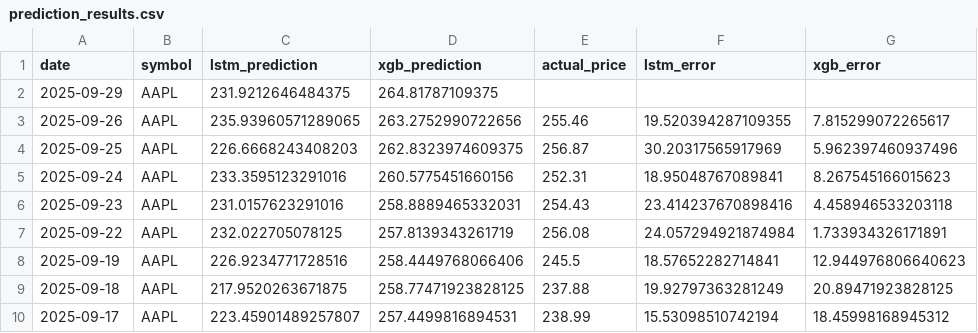
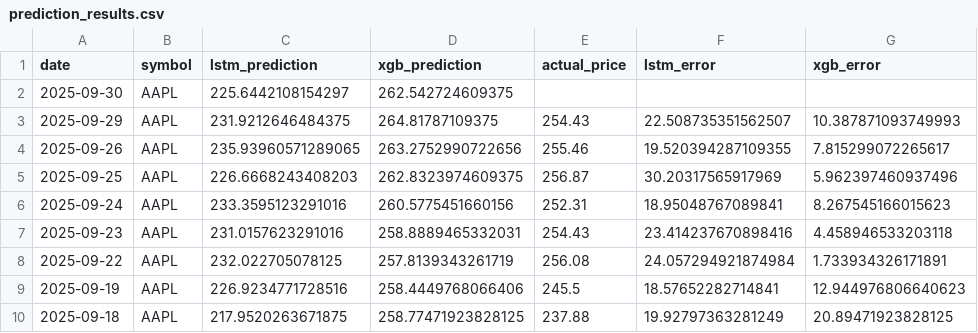
Before and after one commit to pankitthakkar/stock-price-predictor, a CSV file: prediction_results.csv, drawn as a sheet; only a part is shown; the shorter side is filled out with more unchanged rows.

```diff
--- a/prediction_results.csv
+++ b/prediction_results.csv
@@ -1,3 +1,4 @@
 date,symbol,lstm_prediction,xgb_prediction,actual_price,lstm_error,xgb_error
-2025-09-29,AAPL,231.9212646484375,264.81787109375,,,
+2025-09-30,AAPL,225.6442108154297,262.542724609375,,,
+2025-09-29,AAPL,231.9212646484375,264.81787109375,254.43,22.508735351562507,10.387871093749993
 2025-09-26,AAPL,235.93960571289065,263.2752990722656,255.46,19.520394287109355,7.815299072265617
```
Also changed, not shown: 2 other files.
